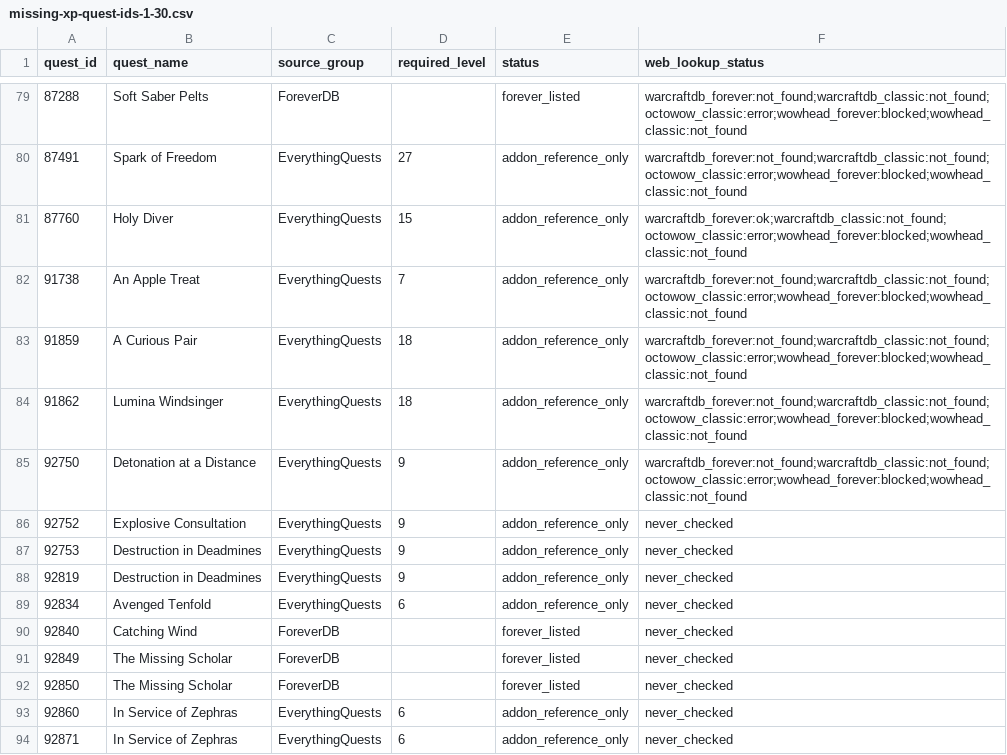
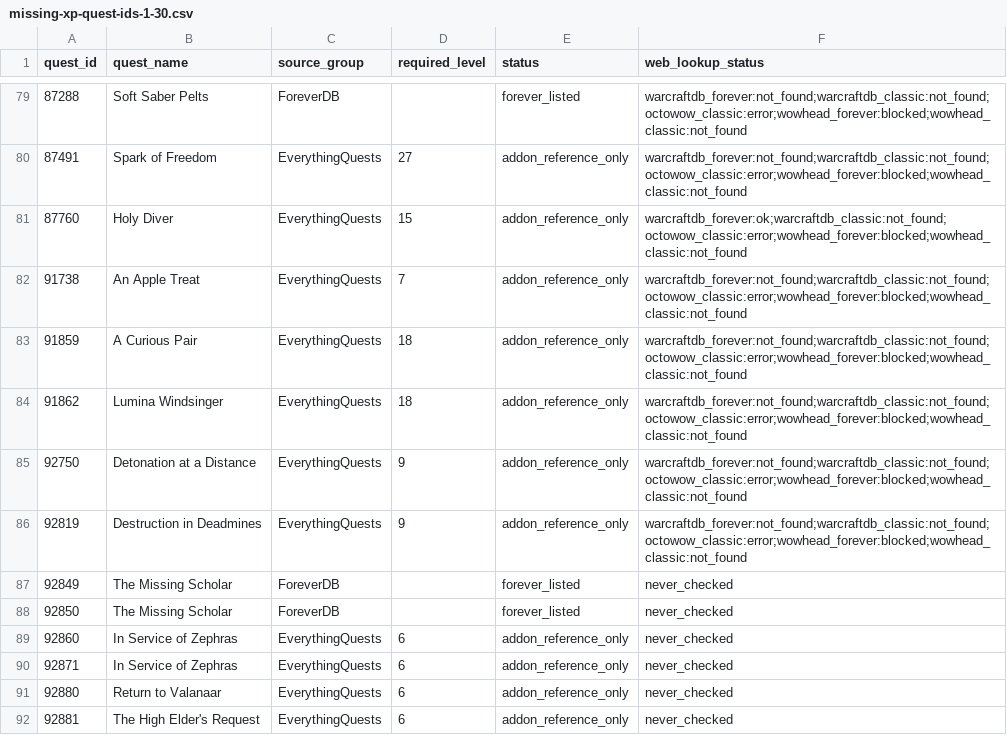
Before and after one commit to Battlefeld/ForeverRoutes, a CSV file: unified/missing-xp-quest-ids-1-30.csv, drawn as a sheet; only a part is shown, gaps mark what is left out; the shorter side is filled out with more unchanged rows.

```diff
--- a/unified/missing-xp-quest-ids-1-30.csv
+++ b/unified/missing-xp-quest-ids-1-30.csv
@@ -85,7 +85,3 @@ quest_id,quest_name,source_group,required_level,status,web_lookup_status
 92750,Detonation at a Distance,EverythingQuests,9,addon_reference_only,warcraftdb_forever:not_found;warcraftdb_classic:not_found;octowow_classic:error;wowhead_forever:blocked;wowhead_classic:not_found
-92752,Explosive Consultation,EverythingQuests,9,addon_reference_only,never_checked
-92753,Destruction in Deadmines,EverythingQuests,9,addon_reference_only,never_checked
-92819,Destruction in Deadmines,EverythingQuests,9,addon_reference_only,never_checked
-92834,Avenged Tenfold,EverythingQuests,6,addon_reference_only,never_checked
-92840,Catching Wind,ForeverDB,,forever_listed,never_checked
+92819,Destruction in Deadmines,EverythingQuests,9,addon_reference_only,warcraftdb_forever:not_found;warcraftdb_classic:not_found;octowow_classic:error;wowhead_forever:blocked;wowhead_classic:not_found
 92849,The Missing Scholar,ForeverDB,,forever_listed,never_checked
```
Also changed, not shown: 5 other files.
